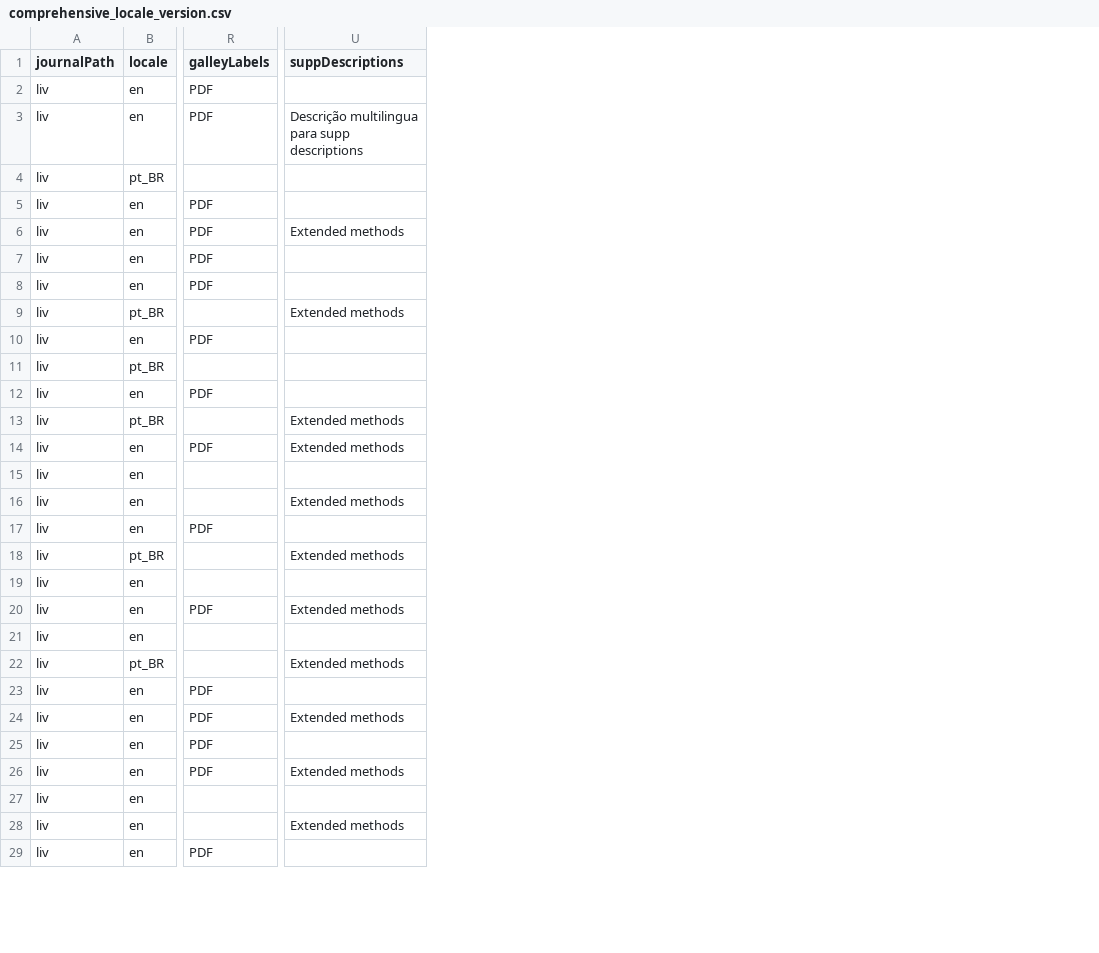
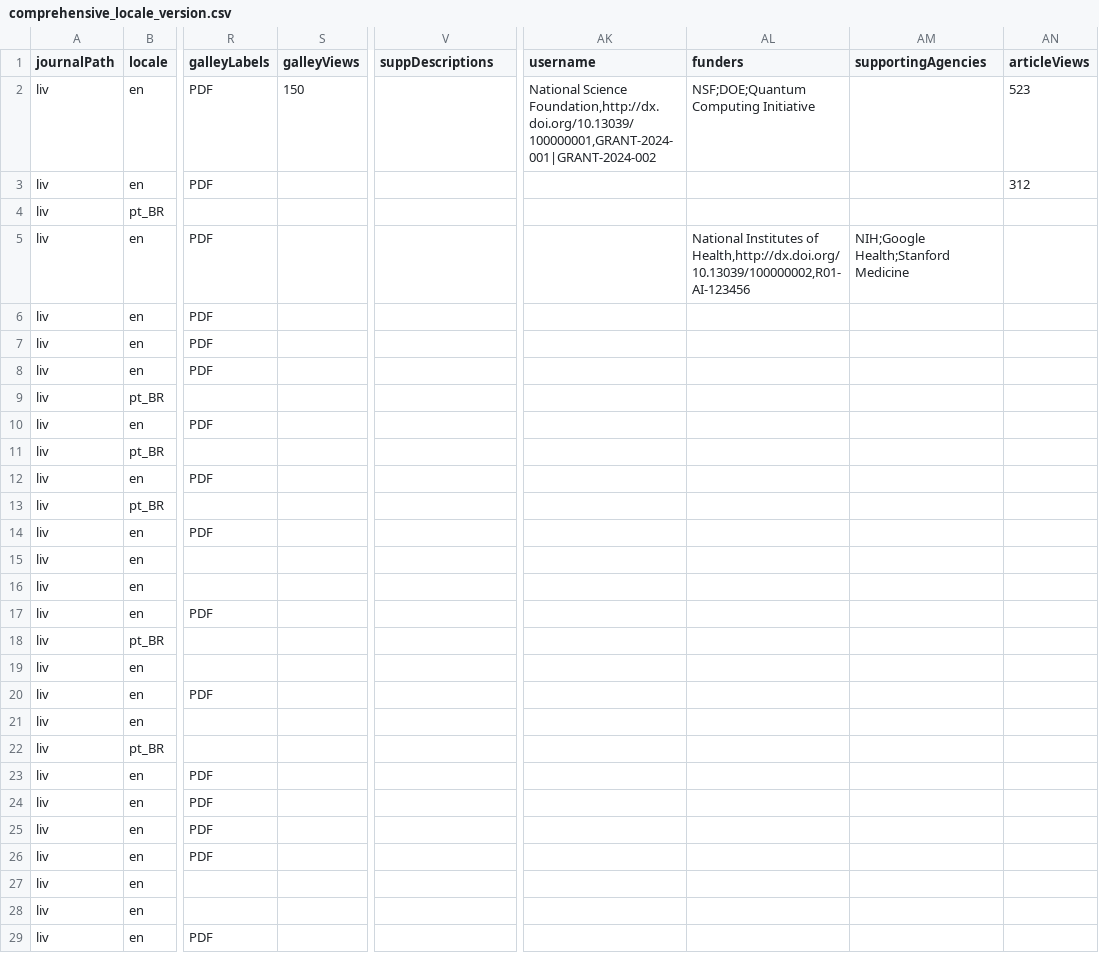
Before and after one commit to Godoy0722/ojs_csv_importexport, a CSV file: examples/issues/comprehensive_locale_version.csv, drawn as a sheet; only a part is shown, gaps mark what is left out; addresses are those after the commit; the diff covers the shown part only; the diff names each change by its address in the sheet, - before the commit and + after, or states it on an @@ line.

```diff
--- a/examples/issues/comprehensive_locale_version.csv
+++ b/examples/issues/comprehensive_locale_version.csv
+column S (galleyViews), row 2: 150
+column AK (username), row 2: National Science Foundation,http://dx.doi.org/10.13039/100000001,GRANT-2024-001|GRANT-2024-002
+column AL (funders), rows 2-5: NSF;DOE;Quantum Computing Initiative |  |  | National Institutes of Health,http://dx.doi.org/10.13039/100000002,R01-AI-123456
+column AM (supportingAgencies), row 5: NIH;Google Health;Stanford Medicine
+column AN (articleViews), rows 2-3: 523 | 312
-V3 (suppDescriptions): Descrição multilingua para supp descriptions
+V3 (suppDescriptions): (empty)
-V6 (suppDescriptions): Extended methods
+V6 (suppDescriptions): (empty)
-V9 (suppDescriptions): Extended methods
+V9 (suppDescriptions): (empty)
-V13:V14 (suppDescriptions): Extended methods
+V13:V14 (suppDescriptions): (empty)
-V16 (suppDescriptions): Extended methods
+V16 (suppDescriptions): (empty)
-V18 (suppDescriptions): Extended methods
+V18 (suppDescriptions): (empty)
-V20 (suppDescriptions): Extended methods
+V20 (suppDescriptions): (empty)
-V22 (suppDescriptions): Extended methods
+V22 (suppDescriptions): (empty)
-V24 (suppDescriptions): Extended methods
+V24 (suppDescriptions): (empty)
-V26 (suppDescriptions): Extended methods
+V26 (suppDescriptions): (empty)
-V28 (suppDescriptions): Extended methods
+V28 (suppDescriptions): (empty)
```
Also changed, not shown: 2 edited cells elsewhere in this file, examples/issues/issues_example.csv, 24 other files.
